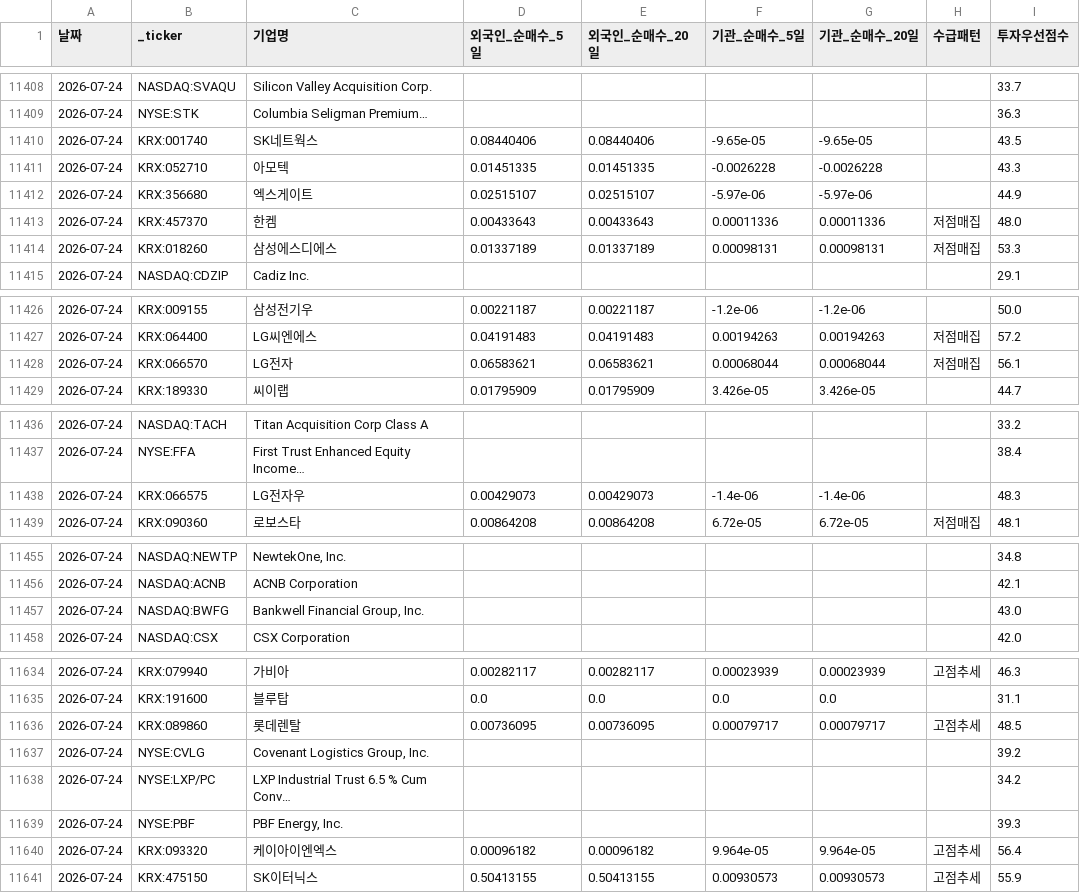
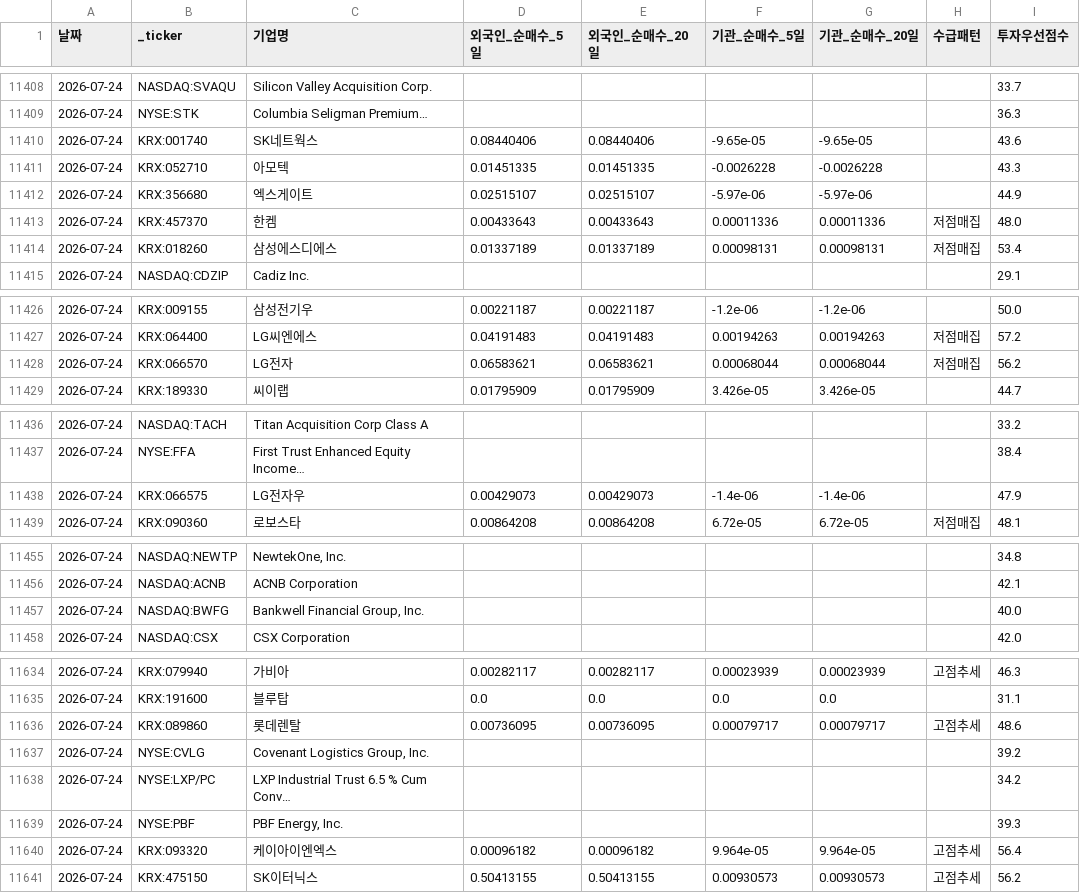
Before and after one commit to dicacros-gif/claude, a CSV file: data/flow_history.csv, drawn as a sheet; only a part is shown, gaps mark what is left out; the diff covers the shown part only.

```diff
--- a/data/flow_history.csv
+++ b/data/flow_history.csv
@@ -11409,3 +11409,3 @@
 2026-07-24,NYSE:STK,Columbia Seligman Premium…,,,,,,36.3
-2026-07-24,KRX:001740,SK네트웍스,0.08440406,0.08440406,-9.65e-05,-9.65e-05,,43.5
+2026-07-24,KRX:001740,SK네트웍스,0.08440406,0.08440406,-9.65e-05,-9.65e-05,,43.6
 2026-07-24,KRX:052710,아모텍,0.01451335,0.01451335,-0.0026228,-0.0026228,,43.3
@@ -11413,3 +11413,3 @@
 2026-07-24,KRX:457370,한켐,0.00433643,0.00433643,0.00011336,0.00011336,저점매집,48.0
-2026-07-24,KRX:018260,삼성에스디에스,0.01337189,0.01337189,0.00098131,0.00098131,저점매집,53.3
+2026-07-24,KRX:018260,삼성에스디에스,0.01337189,0.01337189,0.00098131,0.00098131,저점매집,53.4
 2026-07-24,NASDAQ:CDZIP,Cadiz Inc.,,,,,,29.1
@@ -11427,3 +11427,3 @@
 2026-07-24,KRX:064400,LG씨엔에스,0.04191483,0.04191483,0.00194263,0.00194263,저점매집,57.2
-2026-07-24,KRX:066570,LG전자,0.06583621,0.06583621,0.00068044,0.00068044,저점매집,56.1
+2026-07-24,KRX:066570,LG전자,0.06583621,0.06583621,0.00068044,0.00068044,저점매집,56.2
 2026-07-24,KRX:189330,씨이랩,0.01795909,0.01795909,3.426e-05,3.426e-05,,44.7
@@ -11437,3 +11437,3 @@
 2026-07-24,NYSE:FFA,First Trust Enhanced Equity Income…,,,,,,38.4
-2026-07-24,KRX:066575,LG전자우,0.00429073,0.00429073,-1.4e-06,-1.4e-06,,48.3
+2026-07-24,KRX:066575,LG전자우,0.00429073,0.00429073,-1.4e-06,-1.4e-06,,47.9
 2026-07-24,KRX:090360,로보스타,0.00864208,0.00864208,6.72e-05,6.72e-05,저점매집,48.1
@@ -11456,3 +11456,3 @@
 2026-07-24,NASDAQ:ACNB,ACNB Corporation,,,,,,42.1
-2026-07-24,NASDAQ:BWFG,"Bankwell Financial Group, Inc.",,,,,,43.0
+2026-07-24,NASDAQ:BWFG,"Bankwell Financial Group, Inc.",,,,,,40.0
 2026-07-24,NASDAQ:CSX,CSX Corporation,,,,,,42.0
@@ -11635,3 +11635,3 @@
 2026-07-24,KRX:191600,블루탑,0.0,0.0,0.0,0.0,,31.1
-2026-07-24,KRX:089860,롯데렌탈,0.00736095,0.00736095,0.00079717,0.00079717,고점추세,48.5
+2026-07-24,KRX:089860,롯데렌탈,0.00736095,0.00736095,0.00079717,0.00079717,고점추세,48.6
 2026-07-24,NYSE:CVLG,"Covenant Logistics Group, Inc.",,,,,,39.2
@@ -11640,2 +11640,2 @@
 2026-07-24,KRX:093320,케이아이엔엑스,0.00096182,0.00096182,9.964e-05,9.964e-05,고점추세,56.4
-2026-07-24,KRX:475150,SK이터닉스,0.50413155,0.50413155,0.00930573,0.00930573,고점추세,55.9
+2026-07-24,KRX:475150,SK이터닉스,0.50413155,0.50413155,0.00930573,0.00930573,고점추세,56.2
```
Also changed, not shown: 5 edited cells elsewhere in this file, 4 other files.
